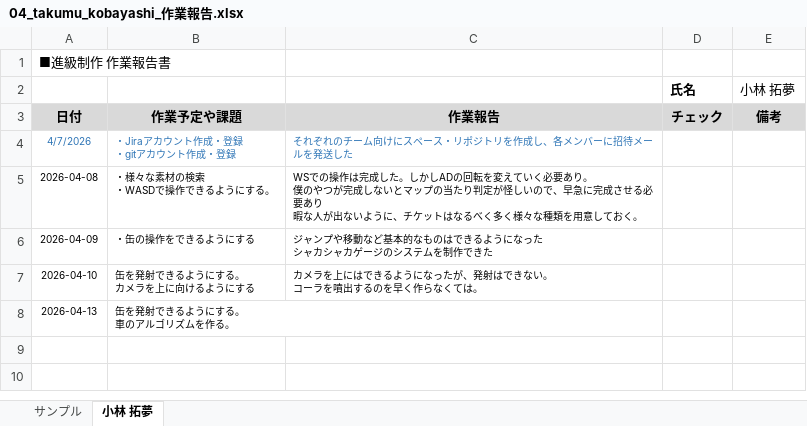
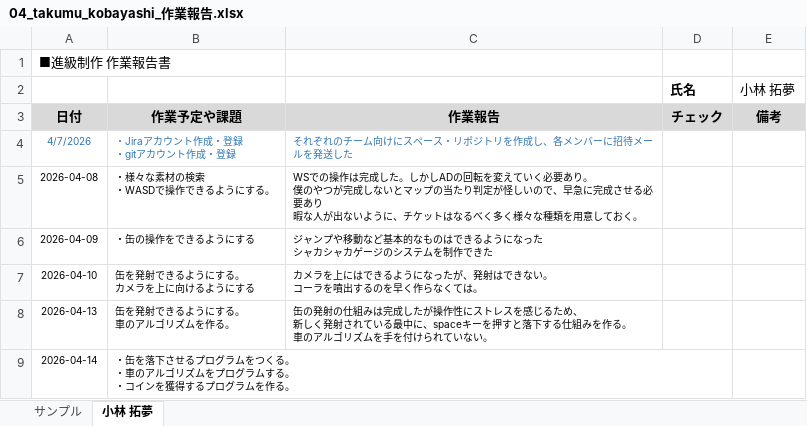
Before and after one commit to MasayaKAMACHI-o-hara/assignment2-uic-tickets, an Excel workbook: Reports/04_takumu_kobayashi_作業報告.xlsx, sheet 小林 拓夢, drawn as a sheet; values as stored, in another font and other column widths than the file's, no borders; ↵ is a line break in a cell; the diff names each change by its address in the sheet, - before the commit and + after, or states it on an @@ line.

Commit message:
Update 04_takumu_kobayashi_作業報告.xlsx
作業報告書

```diff
--- a/Reports/04_takumu_kobayashi_作業報告.xlsx (sheet 小林 拓夢)
+++ b/Reports/04_takumu_kobayashi_作業報告.xlsx (sheet 小林 拓夢)
-C8: (empty)
+C8: 缶の発射の仕組みは完成したが操作性にストレスを感じるため、 ↵ 新しく発射されている最中に、spaceキーを押すと落下する仕組みを作る。 ↵ 車のアルゴリズムを手を付けられていない。
+row 9: 2026-04-14 | ・缶を落下させるプログラムをつくる。 ↵ ・車のアルゴリズムをプログラムする。 ↵ ・コインを獲得するプログラムを作る。
```
